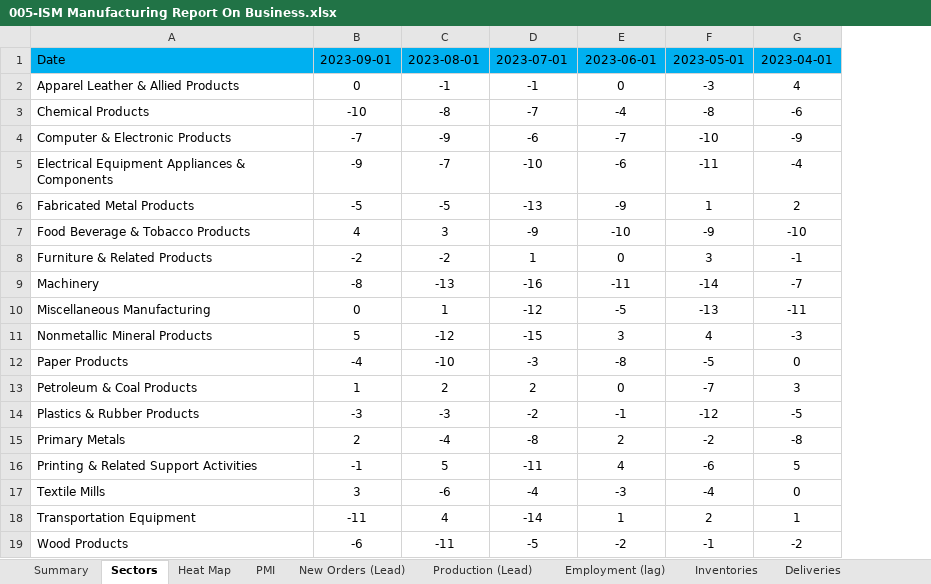
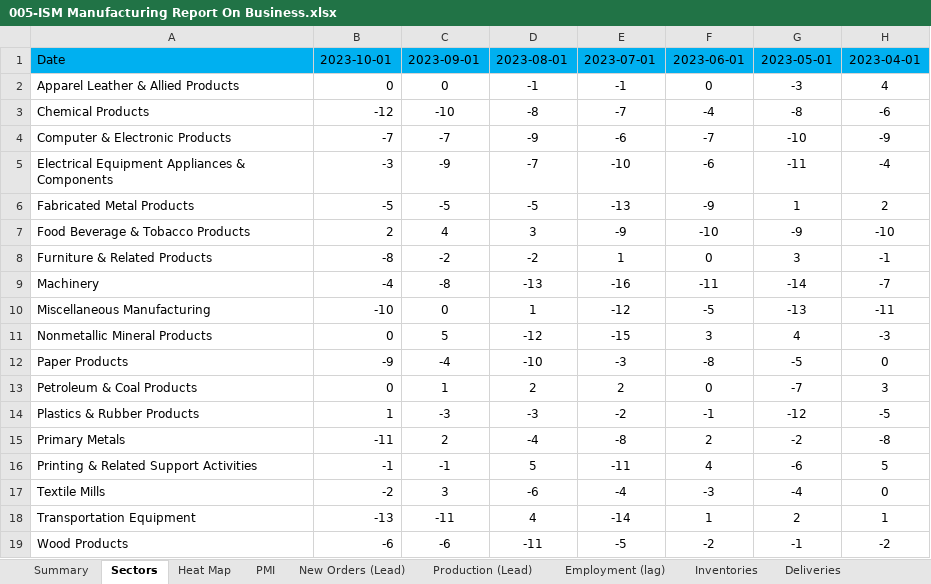
Before and after one commit to Necksus/TradingData, an Excel workbook: Excel/005-ISM Manufacturing Report On Business.xlsx, sheet Sectors, drawn as a sheet; only a part is shown; values as stored, in another font and other column widths than the file's, no borders; conditional formats and table styles not drawn; the diff names each change by its address in the sheet, - before the commit and + after, or states it on an @@ line.

```diff
--- a/Excel/005-ISM Manufacturing Report On Business.xlsx (sheet Sectors)
+++ b/Excel/005-ISM Manufacturing Report On Business.xlsx (sheet Sectors)
+column B, rows 1-19: 2023-10-01 | 0 | -12 | -7 | -3 | -5 | 2 | -8 | -4 | -10 | 0 | -9 | 0 | 1 | -11 | -1 | -2 | -13 | -6
```
Also changed, not shown: sheet Heat Map, sheet Customers Inventories, sheet Order Backlog, sheet Imports, sheet Exports, sheet Inventories, 6 more sheets, formulas that keep their value, charts or pictures, Excel/002-US Bonds.xlsx, Excel/003-Corporate Bonds.xlsx, 27 other files.
